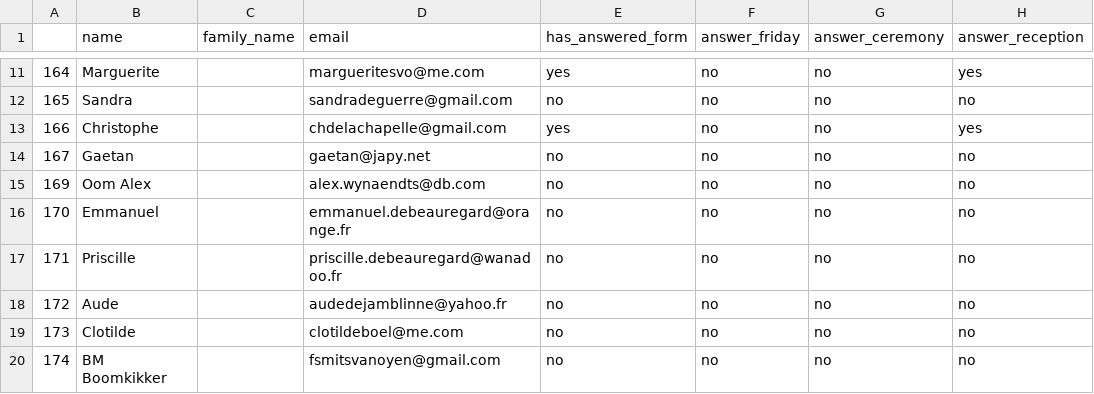
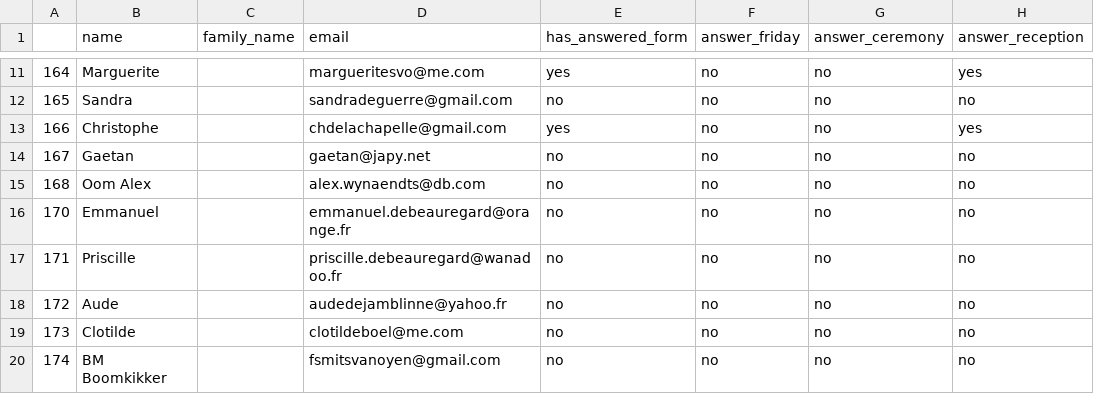
Before and after one commit to mat2m10/mavia, a CSV file: notebooks/final_parents_db.csv, drawn as a sheet; only a part is shown, gaps mark what is left out; the diff names each change by its address in the sheet, - before the commit and + after, or states it on an @@ line.

```diff
--- a/notebooks/final_parents_db.csv
+++ b/notebooks/final_parents_db.csv
-A15: 169
+A15: 168
```
Also changed, not shown: notebooks/final_youth_db.csv, notebooks/not_shared.csv, 1 other file.
